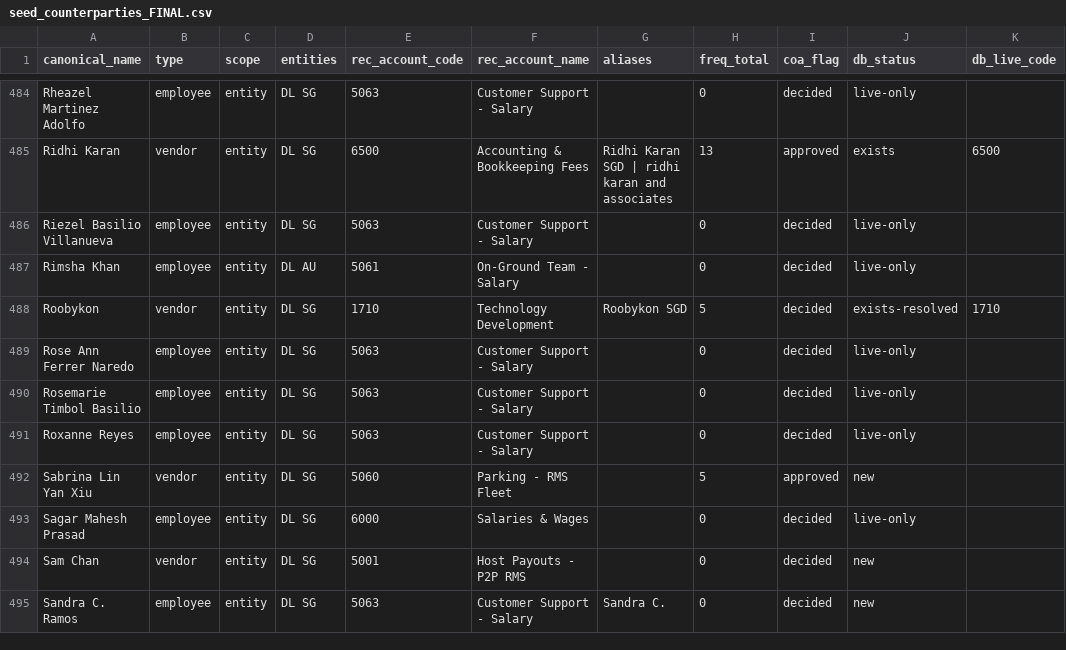
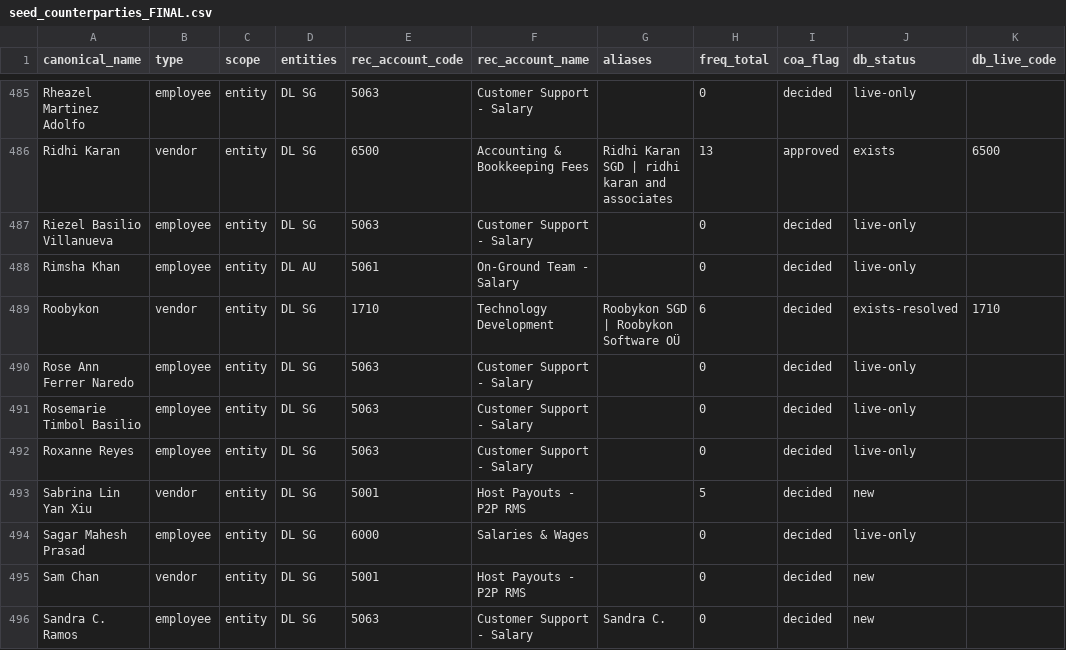
Before and after one commit to drive-lah/finance-api, a CSV file: documentation/wip/reconciliation/seed_counterparties_FINAL.csv, drawn as a sheet; only a part is shown, gaps mark what is left out; addresses are those after the commit; the diff covers the shown part only; the diff names each change by its address in the sheet, - before the commit and + after, or states it on an @@ line.

```diff
--- a/documentation/wip/reconciliation/seed_counterparties_FINAL.csv
+++ b/documentation/wip/reconciliation/seed_counterparties_FINAL.csv
-G489 (aliases): Roobykon SGD
+G489 (aliases): Roobykon SGD | Roobykon Software OÜ
-H489 (freq_total): 5
+H489 (freq_total): 6
-E493 (rec_account_code): 5060
+E493 (rec_account_code): 5001
-F493 (rec_account_name): Parking - RMS Fleet
+F493 (rec_account_name): Host Payouts - P2P RMS
-I493 (coa_flag): approved
+I493 (coa_flag): decided
```
Also changed, not shown: 6 added rows, 5 removed rows and 56 edited cells elsewhere in this file, 3 other files.
